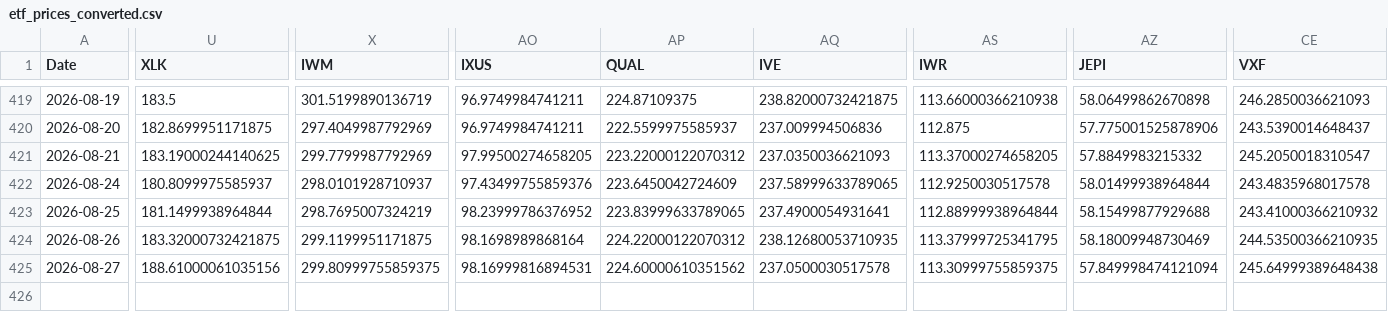
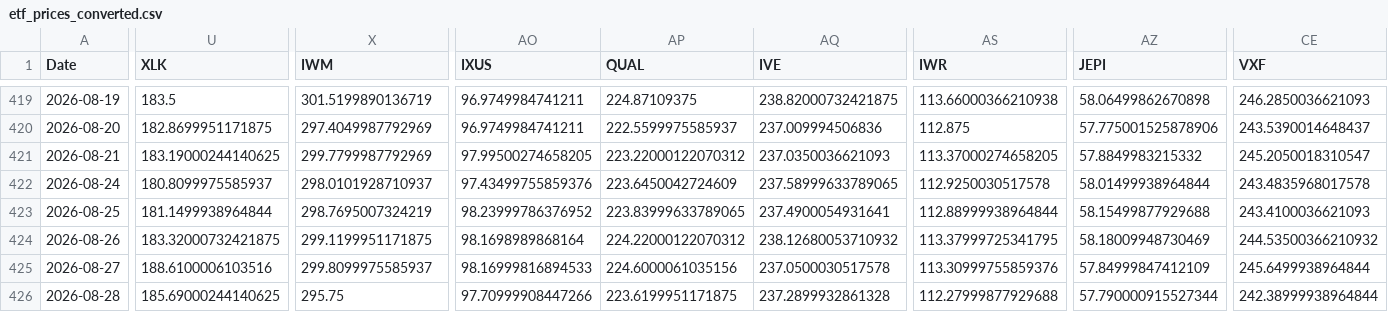
Before and after one commit to chordiaprovit/smart_portfolio_bot_local_ai, a CSV file: data/etf_prices_converted.csv, drawn as a sheet; only a part is shown, gaps mark what is left out; rows hold the shown columns only; the diff covers the shown part only; the diff names each change by its address in the sheet, - before the commit and + after, or states it on an @@ line.

```diff
--- a/data/etf_prices_converted.csv
+++ b/data/etf_prices_converted.csv
-CE423 (VXF): 243.41000366210932
+CE423 (VXF): 243.4100036621093
-AQ424 (IVE): 238.12680053710935
+AQ424 (IVE): 238.12680053710932
-CE424 (VXF): 244.53500366210935
+CE424 (VXF): 244.53500366210932
-U425 (XLK): 188.61000061035156
+U425 (XLK): 188.6100006103516
-X425 (IWM): 299.80999755859375
+X425 (IWM): 299.8099975585937
-AO425 (IXUS): 98.16999816894531
+AO425 (IXUS): 98.16999816894533
-AP425 (QUAL): 224.60000610351562
+AP425 (QUAL): 224.6000061035156
-AS425 (IWR): 113.30999755859375
+AS425 (IWR): 113.30999755859376
-AZ425 (JEPI): 57.849998474121094
+AZ425 (JEPI): 57.84999847412109
-CE425 (VXF): 245.64999389648438
+CE425 (VXF): 245.6499938964844
+row 426: 2026-08-28 | 185.69000244140625 | 295.75 | 97.70999908447266 | 223.6199951171875 | 237.2899932861328 | 112.27999877929688 | 57.790000915527344 | 242.38999938964844
```
Also changed, not shown: 10 edited cells elsewhere in this file.
